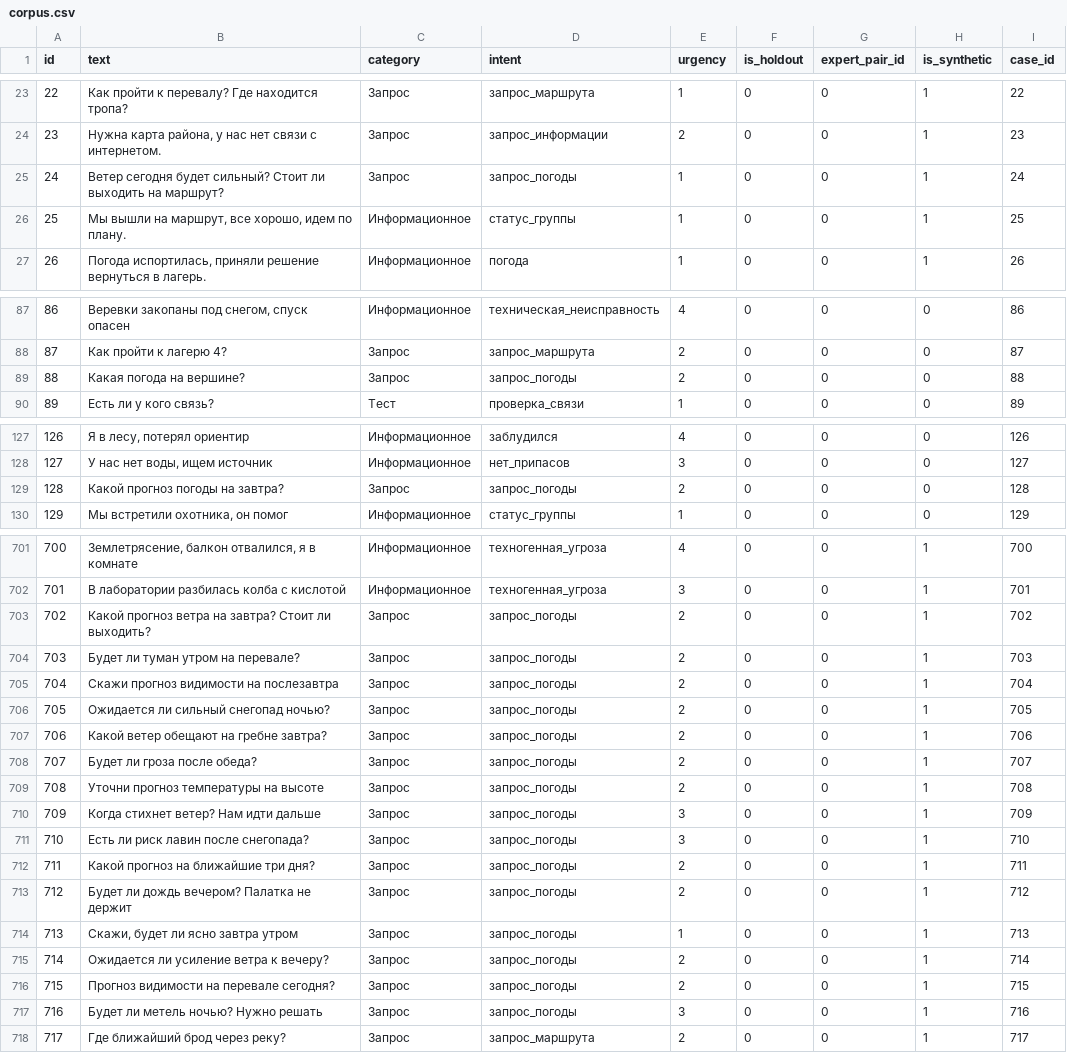
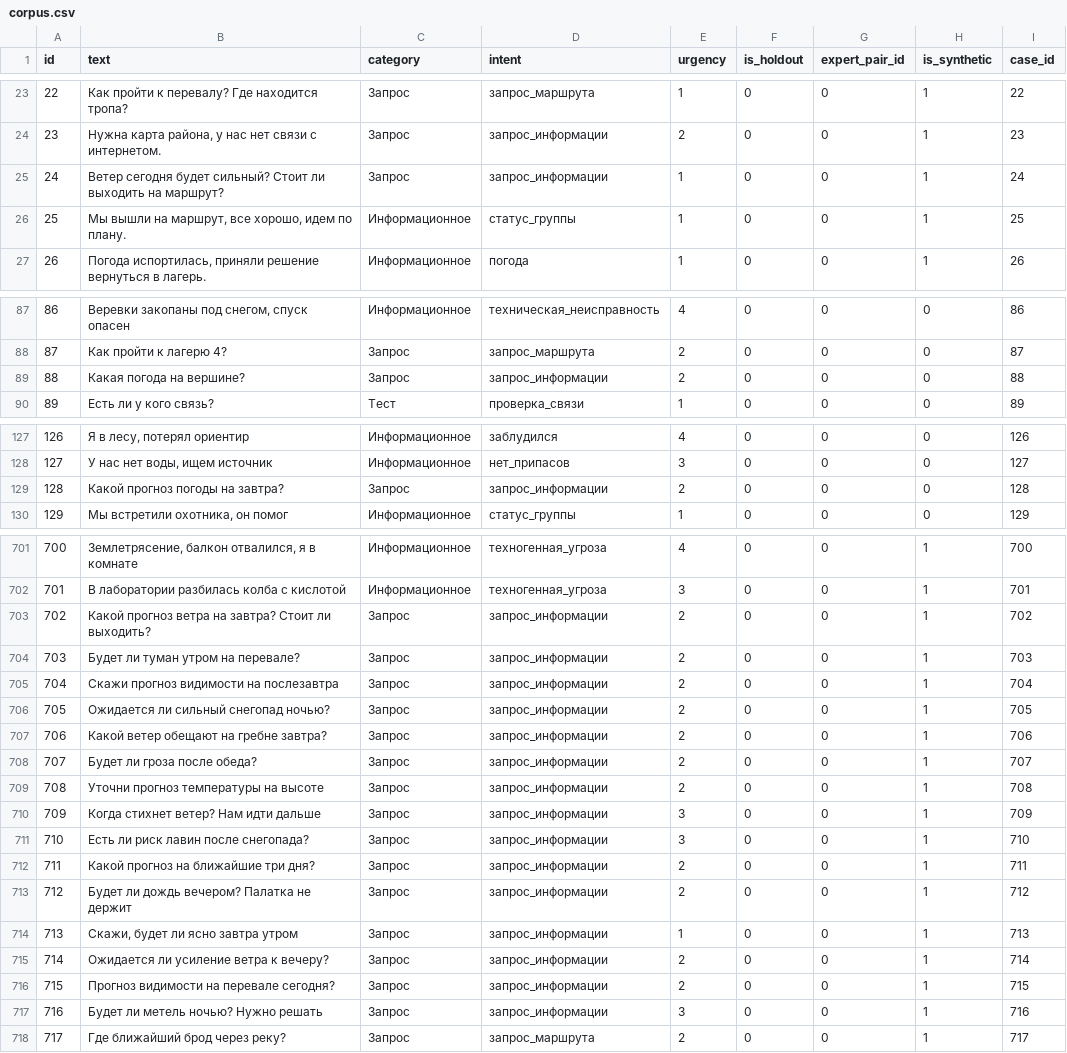
Before and after one commit to FlackBoy-1/Research, a CSV file: data/corpus.csv, drawn as a sheet; only a part is shown, gaps mark what is left out; the diff covers the shown part only.

```diff
--- a/data/corpus.csv
+++ b/data/corpus.csv
@@ -24,3 +24,3 @@
 23;Нужна карта района, у нас нет связи с интернетом.;Запрос;запрос_информации;2;0;0;1;23
-24;Ветер сегодня будет сильный? Стоит ли выходить на маршрут?;Запрос;запрос_погоды;1;0;0;1;24
+24;Ветер сегодня будет сильный? Стоит ли выходить на маршрут?;Запрос;запрос_информации;1;0;0;1;24
 25;Мы вышли на маршрут, все хорошо, идем по плану.;Информационное;статус_группы;1;0;0;1;25
@@ -88,3 +88,3 @@
 87;Как пройти к лагерю 4?;Запрос;запрос_маршрута;2;0;0;0;87
-88;Какая погода на вершине?;Запрос;запрос_погоды;2;0;0;0;88
+88;Какая погода на вершине?;Запрос;запрос_информации;2;0;0;0;88
 89;Есть ли у кого связь?;Тест;проверка_связи;1;0;0;0;89
@@ -128,3 +128,3 @@
 127;У нас нет воды, ищем источник;Информационное;нет_припасов;3;0;0;0;127
-128;Какой прогноз погоды на завтра?;Запрос;запрос_погоды;2;0;0;0;128
+128;Какой прогноз погоды на завтра?;Запрос;запрос_информации;2;0;0;0;128
 129;Мы встретили охотника, он помог;Информационное;статус_группы;1;0;0;0;129
@@ -702,17 +702,17 @@
 701;В лаборатории разбилась колба с кислотой;Информационное;техногенная_угроза;3;0;0;1;701
-702;Какой прогноз ветра на завтра? Стоит ли выходить?;Запрос;запрос_погоды;2;0;0;1;702
-703;Будет ли туман утром на перевале?;Запрос;запрос_погоды;2;0;0;1;703
-704;Скажи прогноз видимости на послезавтра;Запрос;запрос_погоды;2;0;0;1;704
-705;Ожидается ли сильный снегопад ночью?;Запрос;запрос_погоды;2;0;0;1;705
-706;Какой ветер обещают на гребне завтра?;Запрос;запрос_погоды;2;0;0;1;706
-707;Будет ли гроза после обеда?;Запрос;запрос_погоды;2;0;0;1;707
-708;Уточни прогноз температуры на высоте;Запрос;запрос_погоды;2;0;0;1;708
-709;Когда стихнет ветер? Нам идти дальше;Запрос;запрос_погоды;3;0;0;1;709
-710;Есть ли риск лавин после снегопада?;Запрос;запрос_погоды;3;0;0;1;710
-711;Какой прогноз на ближайшие три дня?;Запрос;запрос_погоды;2;0;0;1;711
-712;Будет ли дождь вечером? Палатка не держит;Запрос;запрос_погоды;2;0;0;1;712
-713;Скажи, будет ли ясно завтра утром;Запрос;запрос_погоды;1;0;0;1;713
-714;Ожидается ли усиление ветра к вечеру?;Запрос;запрос_погоды;2;0;0;1;714
-715;Прогноз видимости на перевале сегодня?;Запрос;запрос_погоды;2;0;0;1;715
-716;Будет ли метель ночью? Нужно решать;Запрос;запрос_погоды;3;0;0;1;716
+702;Какой прогноз ветра на завтра? Стоит ли выходить?;Запрос;запрос_информации;2;0;0;1;702
+703;Будет ли туман утром на перевале?;Запрос;запрос_информации;2;0;0;1;703
+704;Скажи прогноз видимости на послезавтра;Запрос;запрос_информации;2;0;0;1;704
+705;Ожидается ли сильный снегопад ночью?;Запрос;запрос_информации;2;0;0;1;705
+706;Какой ветер обещают на гребне завтра?;Запрос;запрос_информации;2;0;0;1;706
+707;Будет ли гроза после обеда?;Запрос;запрос_информации;2;0;0;1;707
+708;Уточни прогноз температуры на высоте;Запрос;запрос_информации;2;0;0;1;708
+709;Когда стихнет ветер? Нам идти дальше;Запрос;запрос_информации;3;0;0;1;709
+710;Есть ли риск лавин после снегопада?;Запрос;запрос_информации;3;0;0;1;710
+711;Какой прогноз на ближайшие три дня?;Запрос;запрос_информации;2;0;0;1;711
+712;Будет ли дождь вечером? Палатка не держит;Запрос;запрос_информации;2;0;0;1;712
+713;Скажи, будет ли ясно завтра утром;Запрос;запрос_информации;1;0;0;1;713
+714;Ожидается ли усиление ветра к вечеру?;Запрос;запрос_информации;2;0;0;1;714
+715;Прогноз видимости на перевале сегодня?;Запрос;запрос_информации;2;0;0;1;715
+716;Будет ли метель ночью? Нужно решать;Запрос;запрос_информации;3;0;0;1;716
 717;Где ближайший брод через реку?;Запрос;запрос_маршрута;2;0;0;1;717
```
Also changed, not shown: 33 edited cells elsewhere in this file, data/corpus_preprocessed.csv, data/k_metrics.csv, 14 other files.
